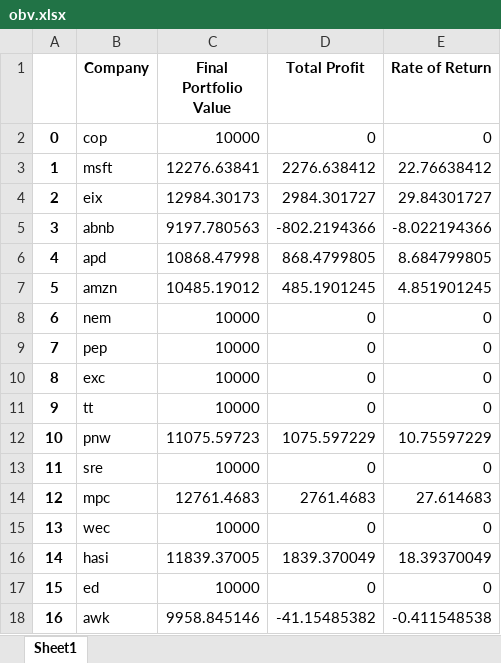
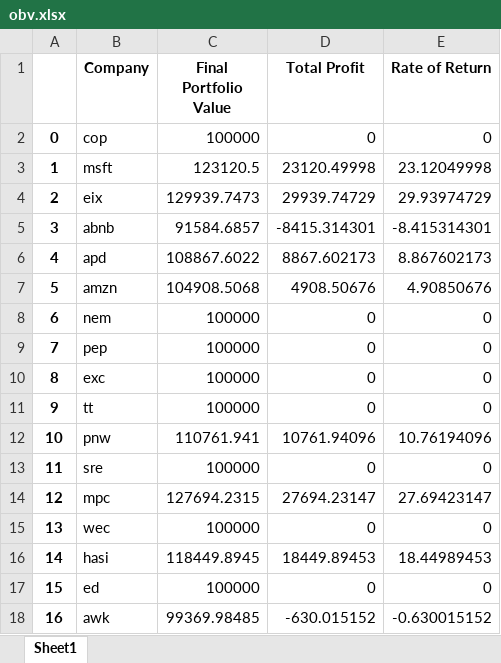
Before and after one commit to usagichan131/esg, an Excel workbook: decimalodd_res/obv.xlsx, sheet Sheet1, drawn as a sheet; only a part is shown; values as stored, in another font and other column widths than the file's, no borders; the diff covers the shown part only; the diff names each change by its address in the sheet, - before the commit and + after, or states it on an @@ line.

Commit message:
modified:   decimalodd.ipynb 	modified:   decimalodd_res/bb.xlsx 	modified:   decimalodd_res/macd.xlsx 	modified:   decimalodd_res/obv.xlsx 	modified:   winrate_result/bb.xlsx 	modified:   winrate_result/macd.xlsx 	modified:   winrate_result/obv.xlsx

```diff
--- a/decimalodd_res/obv.xlsx (sheet Sheet1)
+++ b/decimalodd_res/obv.xlsx (sheet Sheet1)
-C2 (Final Portfolio Value): 10000
+C2 (Final Portfolio Value): 100000
-C3 (Final Portfolio Value): 12276.63841
+C3 (Final Portfolio Value): 123120.5
-D3 (Total Profit): 2276.638412
+D3 (Total Profit): 23120.49998
-E3 (Rate of Return): 22.76638412
+E3 (Rate of Return): 23.12049998
-C4 (Final Portfolio Value): 12984.30173
+C4 (Final Portfolio Value): 129939.7473
-D4 (Total Profit): 2984.301727
+D4 (Total Profit): 29939.74729
-E4 (Rate of Return): 29.84301727
+E4 (Rate of Return): 29.93974729
-C5 (Final Portfolio Value): 9197.780563
+C5 (Final Portfolio Value): 91584.6857
-D5 (Total Profit): -802.2194366
+D5 (Total Profit): -8415.314301
-E5 (Rate of Return): -8.022194366
+E5 (Rate of Return): -8.415314301
-C6 (Final Portfolio Value): 10868.47998
+C6 (Final Portfolio Value): 108867.6022
-D6 (Total Profit): 868.4799805
+D6 (Total Profit): 8867.602173
-E6 (Rate of Return): 8.684799805
+E6 (Rate of Return): 8.867602173
-C7 (Final Portfolio Value): 10485.19012
+C7 (Final Portfolio Value): 104908.5068
-D7 (Total Profit): 485.1901245
+D7 (Total Profit): 4908.50676
-E7 (Rate of Return): 4.851901245
+E7 (Rate of Return): 4.90850676
-C8:C11 (Final Portfolio Value): 10000
+C8:C11 (Final Portfolio Value): 100000
-C12 (Final Portfolio Value): 11075.59723
+C12 (Final Portfolio Value): 110761.941
-D12 (Total Profit): 1075.597229
+D12 (Total Profit): 10761.94096
-E12 (Rate of Return): 10.75597229
+E12 (Rate of Return): 10.76194096
-C13 (Final Portfolio Value): 10000
+C13 (Final Portfolio Value): 100000
-C14 (Final Portfolio Value): 12761.4683
+C14 (Final Portfolio Value): 127694.2315
-D14 (Total Profit): 2761.4683
+D14 (Total Profit): 27694.23147
-E14 (Rate of Return): 27.614683
+E14 (Rate of Return): 27.69423147
-C15 (Final Portfolio Value): 10000
+C15 (Final Portfolio Value): 100000
-C16 (Final Portfolio Value): 11839.37005
+C16 (Final Portfolio Value): 118449.8945
-D16 (Total Profit): 1839.370049
+D16 (Total Profit): 18449.89453
-E16 (Rate of Return): 18.39370049
+E16 (Rate of Return): 18.44989453
-C17 (Final Portfolio Value): 10000
+C17 (Final Portfolio Value): 100000
-C18 (Final Portfolio Value): 9958.845146
+C18 (Final Portfolio Value): 99369.98485
-D18 (Total Profit): -41.15485382
+D18 (Total Profit): -630.015152
-E18 (Rate of Return): -0.411548538
+E18 (Rate of Return): -0.630015152
```
Also changed, not shown: 1 added row and 295 edited cells elsewhere in this sheet, decimalodd_res/bb.xlsx, decimalodd_res/macd.xlsx, 4 other files.
